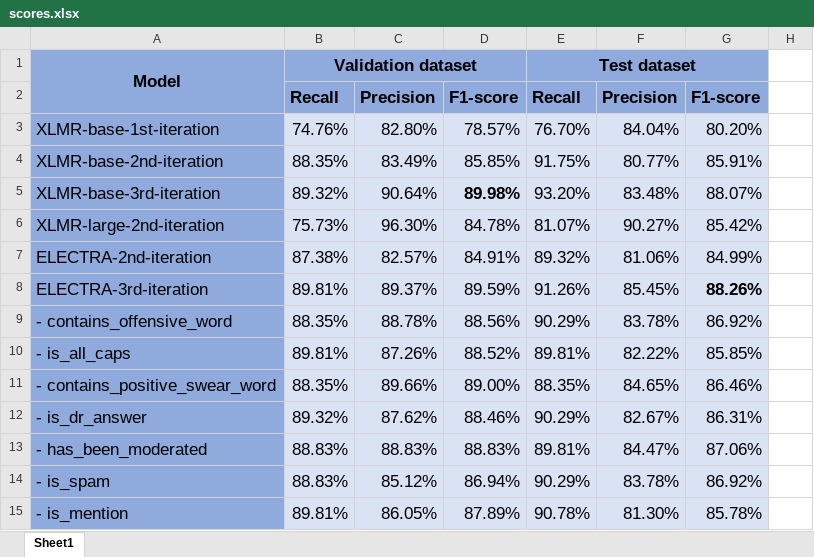
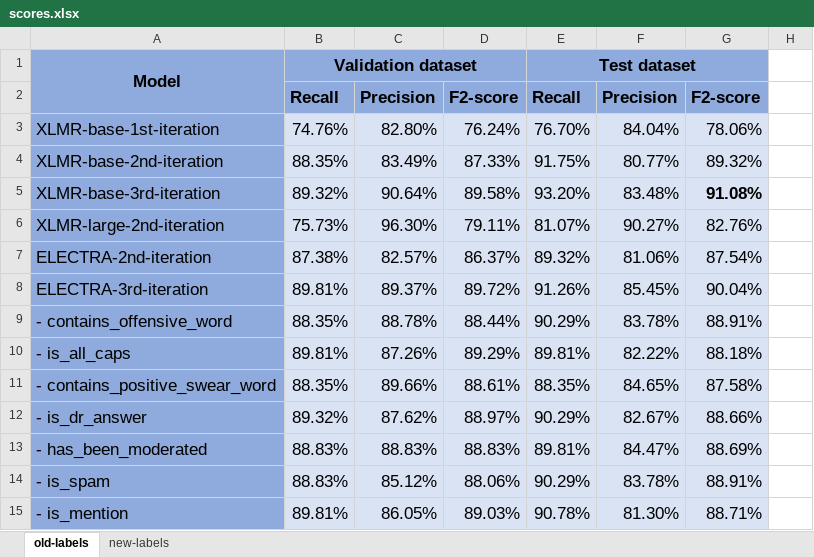
Before and after one commit to alexandrainst/hatespeech, an Excel workbook: data/raw/scores.xlsx, sheet old-labels, drawn as a sheet; only a part is shown; values as stored, in another font and other column widths than the file's, no borders; the diff covers the shown part only; the diff names each change by its address in the sheet, - before the commit and + after, or states it on an @@ line.

Commit message:
feat: Update scores to new evaluation dataset with three annotators

```diff
--- a/data/raw/scores.xlsx (sheet old-labels)
+++ b/data/raw/scores.xlsx (sheet old-labels)
-sheet tab: Sheet1
+sheet tab: old-labels
+sheet tab: new-labels
-D2: F1-score
+D2: F2-score
-G2: F1-score
+G2: F2-score
-D3: 78.57%
+D3: 76.24%
-G3: 80.20%
+G3: 78.06%
-D4: 85.85%
+D4: 87.33%
-G4: 85.91%
+G4: 89.32%
-D5: 89.98%
+D5: 89.58%
-D5 bold: on
+D5 bold: off
-G5: 88.07%
+G5: 91.08%
-G5 bold: off
+G5 bold: on
-D6: 84.78%
+D6: 79.11%
-G6: 85.42%
+G6: 82.76%
-D7: 84.91%
+D7: 86.37%
-G7: 84.99%
+G7: 87.54%
-D8: 89.59%
+D8: 89.72%
-G8: 88.26%
+G8: 90.04%
-G8 bold: on
+G8 bold: off
-D9: 88.56%
+D9: 88.44%
-G9: 86.92%
+G9: 88.91%
-D10: 88.52%
+D10: 89.29%
-G10: 85.85%
+G10: 88.18%
-D11: 89.00%
+D11: 88.61%
-G11: 86.46%
+G11: 87.58%
-D12: 88.46%
+D12: 88.97%
-G12: 86.31%
+G12: 88.66%
-G13: 87.06%
+G13: 88.69%
-D14: 86.94%
+D14: 88.06%
-G14: 86.92%
+G14: 88.91%
-D15: 87.89%
+D15: 89.03%
-G15: 85.78%
+G15: 88.71%
```
Also changed, not shown: 16 edited cells and cell formats elsewhere in this sheet, formulas that keep their value.
